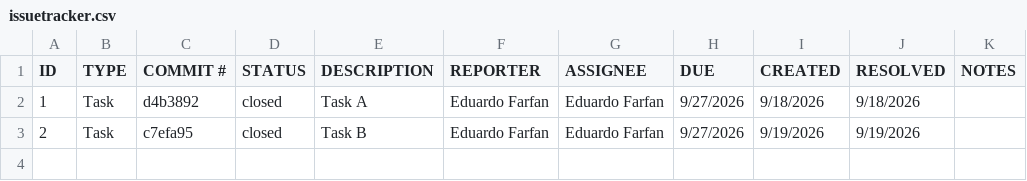
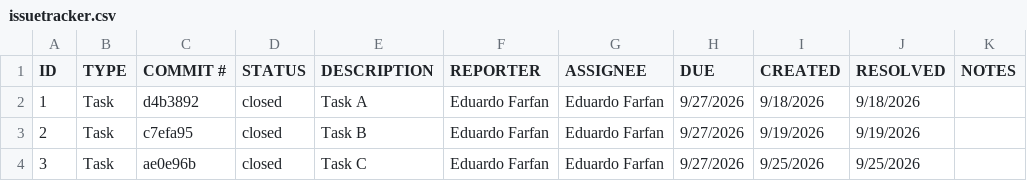
Before and after one commit to 97cw5rddc4-ux/ET574-HB-HW2-Group-7, a CSV file: GIT/issuetracker.csv, drawn as a sheet.

Commit message:
Upate Task C issue tracker

```diff
--- a/GIT/issuetracker.csv
+++ b/GIT/issuetracker.csv
@@ -3 +3,2 @@ ID,TYPE,COMMIT #,STATUS,DESCRIPTION,REPORTER,ASSIGNEE,DUE,CREATED,RESOLVED,NOTES
 2,Task,c7efa95,closed,Task B,Eduardo Farfan,Eduardo Farfan,9/27/2026,9/19/2026,9/19/2026,
+3,Task,ae0e96b,closed,Task C,Eduardo Farfan,Eduardo Farfan,9/27/2026,9/25/2026,9/25/2026,
```
